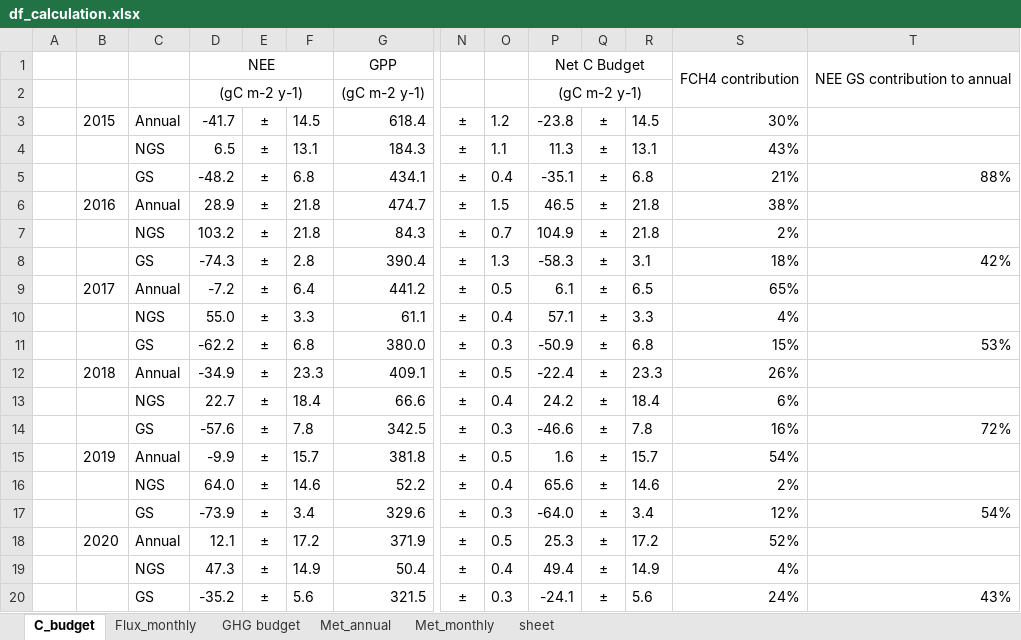
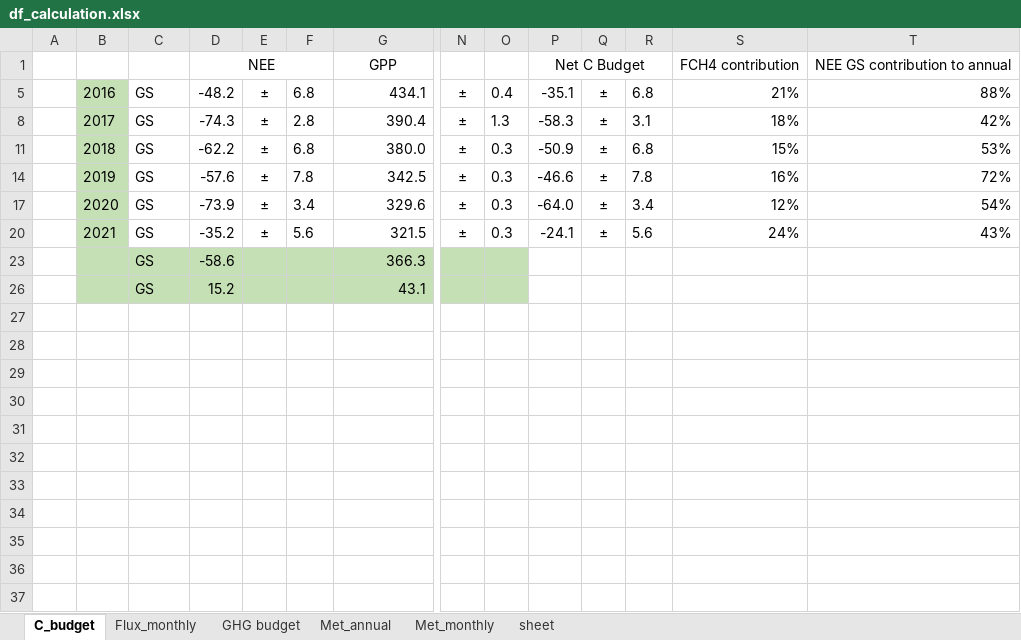
Before and after one commit to tinsatriawan/BB1_interannual, an Excel workbook: df/df_calculation.xlsx, sheet C_budget, drawn as a sheet; only a part is shown, gaps mark what is left out; values as stored, in another font and other column widths than the file's, no borders; charts and pictures not drawn; removed rows and columns are numbered as before the commit, all else as after; rows hold the shown columns only; the diff names each change by its address in the sheet, - before the commit and + after, or states it on an @@ line.

```diff
--- a/df/df_calculation.xlsx (sheet C_budget)
+++ b/df/df_calculation.xlsx (sheet C_budget)
-S1:S2 merged
-T1:T2 merged
@@ row 2 hidden:  |  |  | (gC m-2 y-1) |  |  | (gC m-2 y-1) |  |  | (gC m-2 y-1) @@
-row 3:  | 2015 | Annual | -41.7 | ± | 14.5 | 618.4 | ± | 1.2 | -23.8 | ± | 14.5 | 30%
-row 4:  |  | NGS | 6.5 | ± | 13.1 | 184.3 | ± | 1.1 | 11.3 | ± | 13.1 | 43%
-B5: (empty)
+B5: 2016
-B5 fill: none
+B5 fill: #C5E0B4
-row 6:  | 2016 | Annual | 28.9 | ± | 21.8 | 474.7 | ± | 1.5 | 46.5 | ± | 21.8 | 38%
-row 7:  |  | NGS | 103.2 | ± | 21.8 | 84.3 | ± | 0.7 | 104.9 | ± | 21.8 | 2%
-B8: (empty)
+B8: 2017
-B8 fill: none
+B8 fill: #C5E0B4
-row 9:  | 2017 | Annual | -7.2 | ± | 6.4 | 441.2 | ± | 0.5 | 6.1 | ± | 6.5 | 65%
-row 10:  |  | NGS | 55.0 | ± | 3.3 | 61.1 | ± | 0.4 | 57.1 | ± | 3.3 | 4%
-B11: (empty)
+B11: 2018
-B11 fill: none
+B11 fill: #C5E0B4
-row 12:  | 2018 | Annual | -34.9 | ± | 23.3 | 409.1 | ± | 0.5 | -22.4 | ± | 23.3 | 26%
-row 13:  |  | NGS | 22.7 | ± | 18.4 | 66.6 | ± | 0.4 | 24.2 | ± | 18.4 | 6%
-B14: (empty)
+B14: 2019
-B14 fill: none
+B14 fill: #C5E0B4
-row 15:  | 2019 | Annual | -9.9 | ± | 15.7 | 381.8 | ± | 0.5 | 1.6 | ± | 15.7 | 54%
-row 16:  |  | NGS | 64.0 | ± | 14.6 | 52.2 | ± | 0.4 | 65.6 | ± | 14.6 | 2%
-B17: (empty)
+B17: 2020
-B17 fill: none
+B17 fill: #C5E0B4
-row 18:  | 2020 | Annual | 12.1 | ± | 17.2 | 371.9 | ± | 0.5 | 25.3 | ± | 17.2 | 52%
-row 19:  |  | NGS | 47.3 | ± | 14.9 | 50.4 | ± | 0.4 | 49.4 | ± | 14.9 | 4%
-B20: (empty)
+B20: 2021
-B20 fill: none
+B20 fill: #C5E0B4
+row 23:  |  | GS | -58.6 |  |  | 366.3
+row 26:  |  | GS | 15.2 |  |  | 43.1
```
Also changed, not shown: sheet Met_annual, sheet Met_monthly, formulas that keep their value, hidden cells, charts or pictures, 9 other files.
